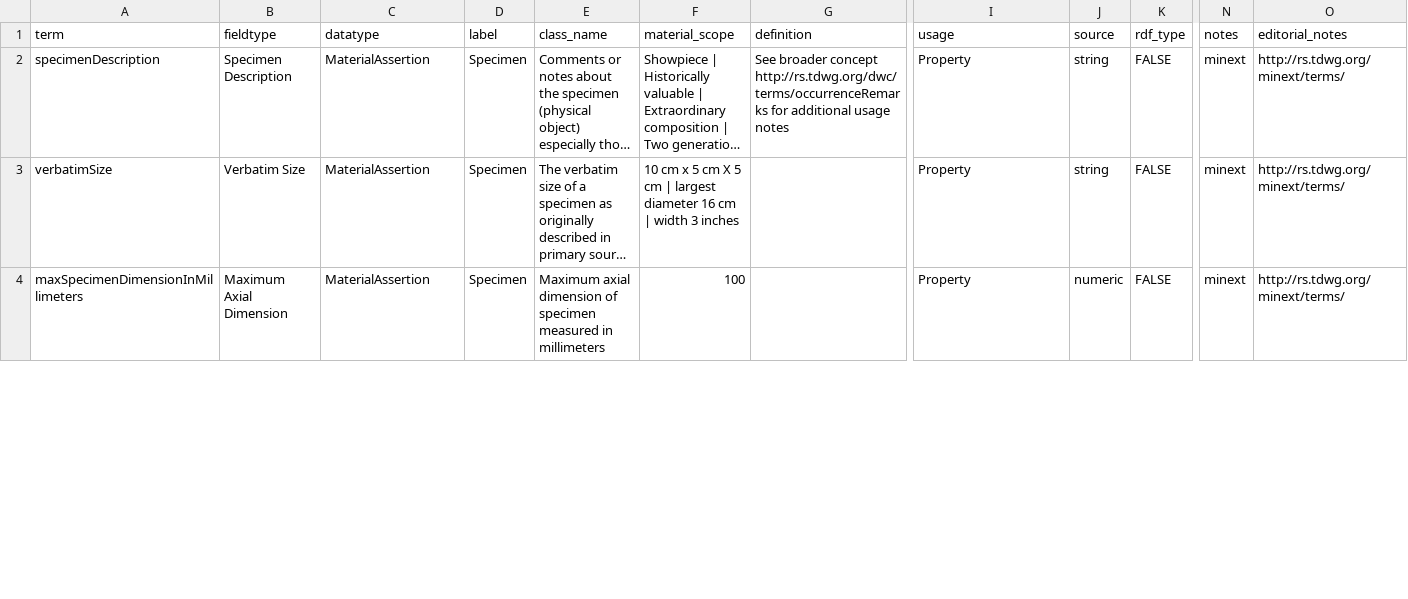
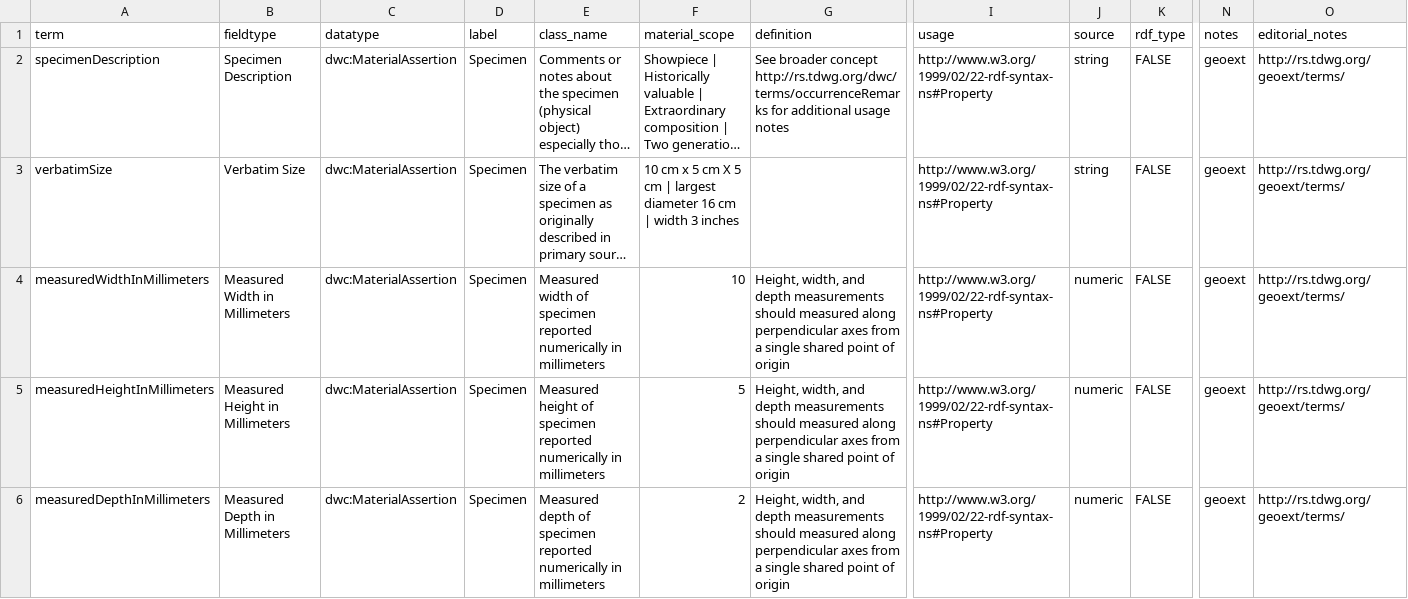
Before and after one commit to tdwg/mineralogy, a CSV file: source/terms/minext-assertions.csv, drawn as a sheet; only a part is shown, gaps mark what is left out; long unchanged cells end in …; removed rows and columns are numbered as before the commit, all else as after; rows hold the shown columns only; the diff covers the shown part only; the diff names each change by its address in the sheet, - before the commit and + after, or states it on an @@ line.

Commit message:
Fixed true/false

```diff
--- a/source/terms/minext-assertions.csv
+++ b/source/terms/minext-assertions.csv
-C2:C3 (datatype): MaterialAssertion
+C2:C3 (datatype): dwc:MaterialAssertion
-I2:I3 (usage): Property
+I2:I3 (usage): http://www.w3.org/1999/02/22-rdf-syntax-ns#Property
-N2:N3 (notes): minext
+N2:N3 (notes): geoext
-O2:O3 (editorial_notes): http://rs.tdwg.org/minext/terms/
+O2:O3 (editorial_notes): http://rs.tdwg.org/geoext/terms/
-row 4: maxSpecimenDimensionInMillimeters | Maximum Axial Dimension | MaterialAssertion | Specimen | Maximum axial dimension of specimen measured in millimeters | 100 |  | Property | numeric | FALSE | minext | http://rs.tdwg.org/minext/terms/
+row 4: measuredWidthInMillimeters | Measured Width in Millimeters | dwc:MaterialAssertion | Specimen | Measured width of specimen reported numerically in millimeters | 10 | Height, width, and depth measurements should measured along perpendicular axes from a single shared point of origin | http://www.w3.org/1999/02/22-rdf-syntax-ns#Property | numeric | FALSE | geoext | http://rs.tdwg.org/geoext/terms/
+row 5: measuredHeightInMillimeters | Measured Height in Millimeters | dwc:MaterialAssertion | Specimen | Measured height of specimen reported numerically in millimeters | 5 | Height, width, and depth measurements should measured along perpendicular axes from a single shared point of origin | http://www.w3.org/1999/02/22-rdf-syntax-ns#Property | numeric | FALSE | geoext | http://rs.tdwg.org/geoext/terms/
+row 6: measuredDepthInMillimeters | Measured Depth in Millimeters | dwc:MaterialAssertion | Specimen | Measured depth of specimen reported numerically in millimeters | 2 | Height, width, and depth measurements should measured along perpendicular axes from a single shared point of origin | http://www.w3.org/1999/02/22-rdf-syntax-ns#Property | numeric | FALSE | geoext | http://rs.tdwg.org/geoext/terms/
```
Also changed, not shown: 65 edited cells elsewhere in this file, source/terms/minext-term-list.csv.
